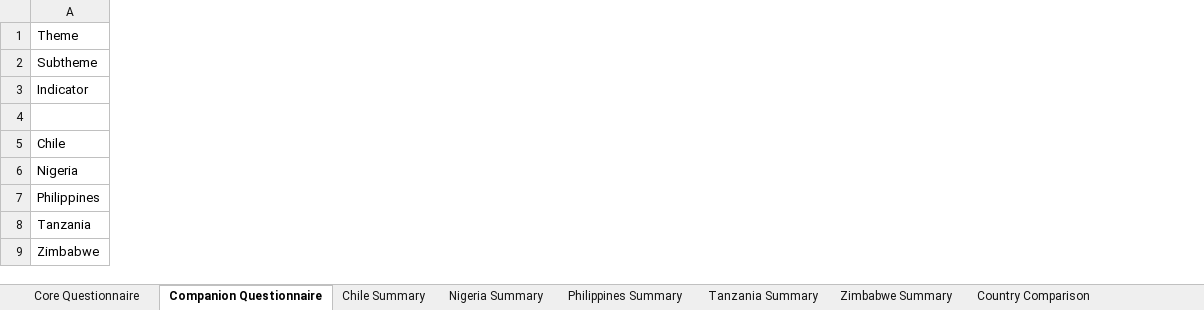
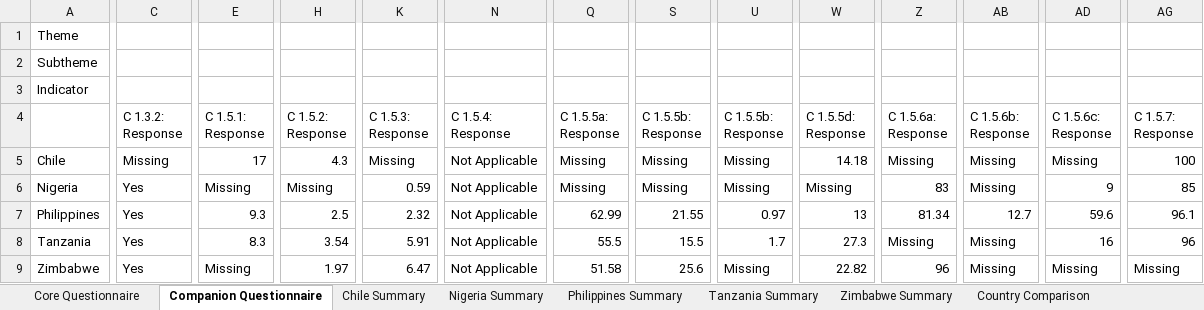
Before and after one commit to okfn/rtei, an Excel workbook: data/rtei_data_2015.xlsx, sheet Companion Questionnaire, drawn as a sheet; only a part is shown, gaps mark what is left out; values as stored, in another font and other column widths than the file's, no cell formats; 1 other sheet too large or unreadable and not compared; the diff covers the shown part only; the diff names each change by its address in the sheet, - before the commit and + after, or states it on an @@ line.

Commit message:
Update data and tweak building script
Changes in data:

* Add Indicator code on the title row (4). eg on EI4 "Data Availability"
  -> "1.5: Data Availability"

* Discrepancy for 1.5 Data Availability values on all countries. eg on
 EI5 the value for Chile is hardcoded to 89.4 but on the Country
 Summary Sheet the value is calculated as the average of severall cells
 in the core questionnaire, with a value of 86.935. We've updated the
 cells in the core questionnaire to use the formula (eg EI5 is now
 86.935)

* Discrepancy for 4.3 Learning Outcomes in Nigeria. Country summary
 table shows 80.600 and the cell on the Core Questionnaire shows 0.956
 (both fields hardcoded without formula). We've updated the core
 questionnaire one with the summary table one

```diff
--- a/data/rtei_data_2015.xlsx (sheet Companion Questionnaire)
+++ b/data/rtei_data_2015.xlsx (sheet Companion Questionnaire)
+column C (C 1.3.2: Response), rows 5-9: Missing | Yes | Yes | Yes | Yes
+column E (C 1.5.1: Response), rows 5-9: 17 | Missing | 9.3 | 8.3 | Missing
+column H (C 1.5.2: Response), rows 5-9: 4.3 | Missing | 2.5 | 3.54 | 1.97
+column K (C 1.5.3: Response), rows 5-9: Missing | 0.59 | 2.32 | 5.91 | 6.47
+column N (C 1.5.4: Response), rows 5-9: all Not Applicable
+column Q (C 1.5.5a: Response), rows 5-9: Missing | Missing | 62.99 | 55.5 | 51.58
+column S (C 1.5.5b: Response), rows 5-9: Missing | Missing | 21.55 | 15.5 | 25.6
+column U (C 1.5.5b: Response), rows 5-9: Missing | Missing | 0.97 | 1.7 | Missing
+column W (C 1.5.5d: Response), rows 5-9: 14.18 | Missing | 13 | 27.3 | 22.82
+column Z (C 1.5.6a: Response), rows 5-9: Missing | 83 | 81.34 | Missing | 96
+column AB (C 1.5.6b: Response), rows 5-9: Missing | Missing | 12.7 | Missing | Missing
+column AD (C 1.5.6c: Response), rows 5-9: Missing | 9 | 59.6 | 16 | Missing
+column AG (C 1.5.7: Response), rows 5-9: 100 | 85 | 96.1 | 96 | Missing
```
Also changed, not shown: 27 added columns and 10 edited cells elsewhere in this sheet, cell formats, formulas that keep their value, charts or pictures, 1 other file.
